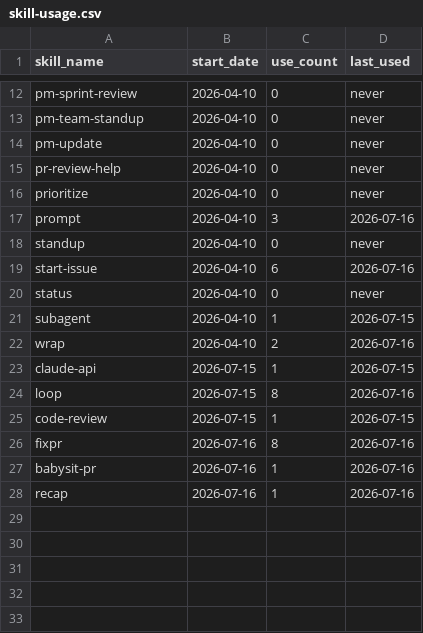
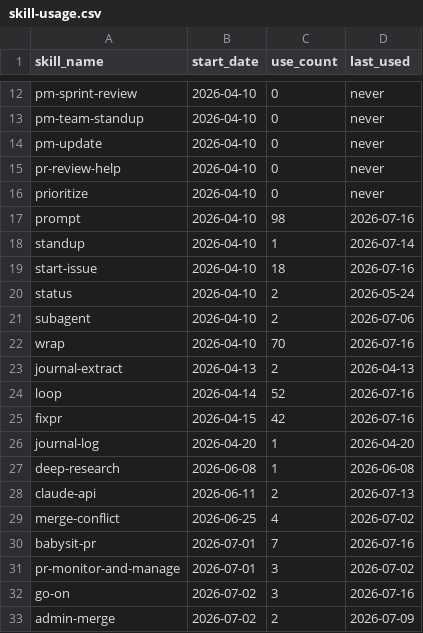
Before and after one commit to auerbachb/claude-code-config, a CSV file: skill-usage.csv, drawn as a sheet; only a part is shown, gaps mark what is left out; the diff covers the shown part only.

Commit message:
telemetry: snapshot 2026-07-16T19:32:35Z from Brettons-MacBook-Pro [skip ci]

```diff
--- a/skill-usage.csv
+++ b/skill-usage.csv
@@ -16,13 +16,18 @@ pr-review-help,2026-04-10,0,never
 prioritize,2026-04-10,0,never
-prompt,2026-04-10,3,2026-07-16
-standup,2026-04-10,0,never
-start-issue,2026-04-10,6,2026-07-16
-status,2026-04-10,0,never
-subagent,2026-04-10,1,2026-07-15
-wrap,2026-04-10,2,2026-07-16
-claude-api,2026-07-15,1,2026-07-15
-loop,2026-07-15,8,2026-07-16
-code-review,2026-07-15,1,2026-07-15
-fixpr,2026-07-16,8,2026-07-16
-babysit-pr,2026-07-16,1,2026-07-16
-recap,2026-07-16,1,2026-07-16
+prompt,2026-04-10,98,2026-07-16
+standup,2026-04-10,1,2026-07-14
+start-issue,2026-04-10,18,2026-07-16
+status,2026-04-10,2,2026-05-24
+subagent,2026-04-10,2,2026-07-06
+wrap,2026-04-10,70,2026-07-16
+journal-extract,2026-04-13,2,2026-04-13
+loop,2026-04-14,52,2026-07-16
+fixpr,2026-04-15,42,2026-07-16
+journal-log,2026-04-20,1,2026-04-20
+deep-research,2026-06-08,1,2026-06-08
+claude-api,2026-06-11,2,2026-07-13
+merge-conflict,2026-06-25,4,2026-07-02
+babysit-pr,2026-07-01,7,2026-07-16
+pr-monitor-and-manage,2026-07-01,3,2026-07-02
+go-on,2026-07-02,3,2026-07-16
+admin-merge,2026-07-02,2,2026-07-09
```
Also changed, not shown: 1 added row, 1 removed row and 6 edited cells elsewhere in this file.
